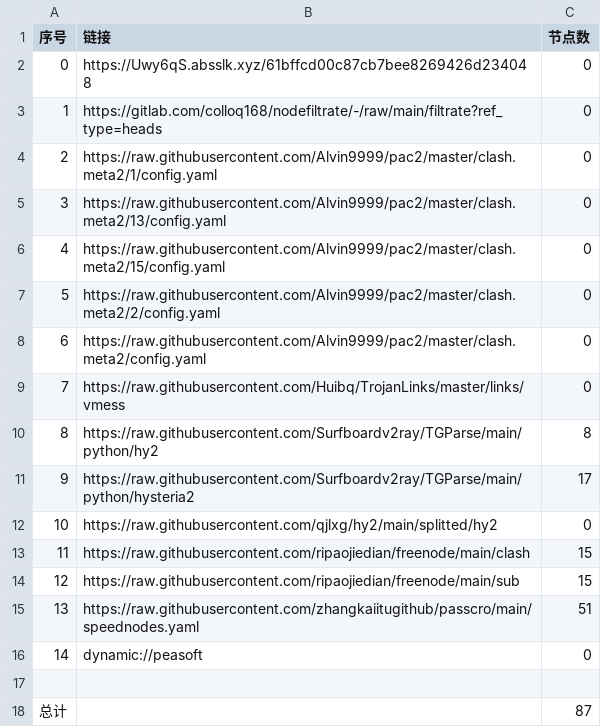
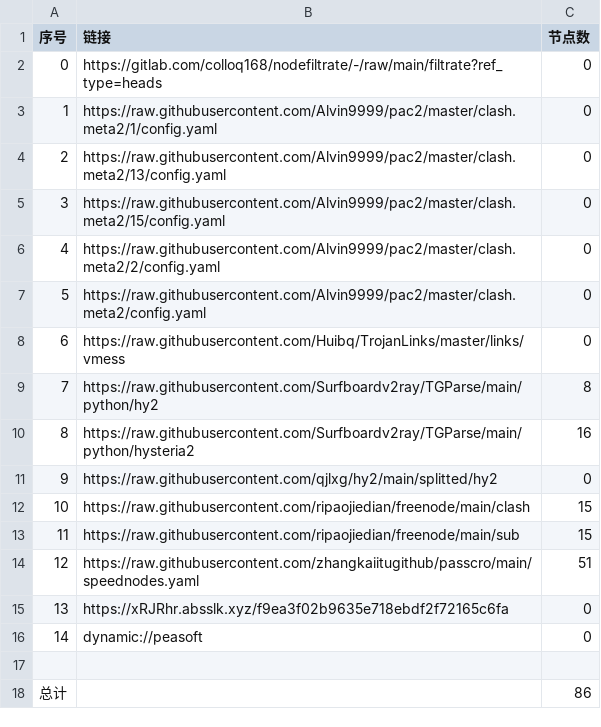
Before and after one commit to zhanghoa/AutoMergePublicNodes, a CSV file: list_result.csv, drawn as a sheet; removed rows and columns are numbered as before the commit, all else as after; the diff names each change by its address in the sheet, - before the commit and + after, or states it on an @@ line.

```diff
--- a/list_result.csv
+++ b/list_result.csv
-row 2: 0 | https://Uwy6qS.absslk.xyz/61bffcd00c87cb7bee8269426d234048 | 0
@@ column A (序号) renumbered between rows 2 and 14 @@
-C10 (节点数): 17
+C10 (节点数): 16
+row 15: 13 | https://xRJRhr.absslk.xyz/f9ea3f02b9635e718ebdf2f72165c6fa | 0
-C18 (节点数): 87
+C18 (节点数): 86
```
Also changed, not shown: 20 other files.
